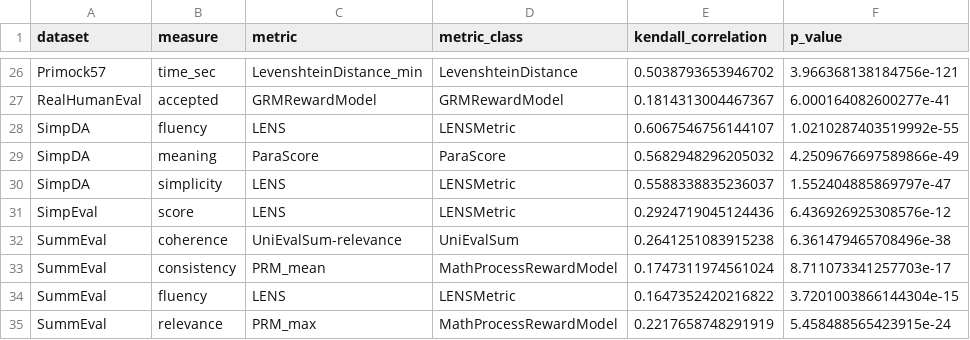
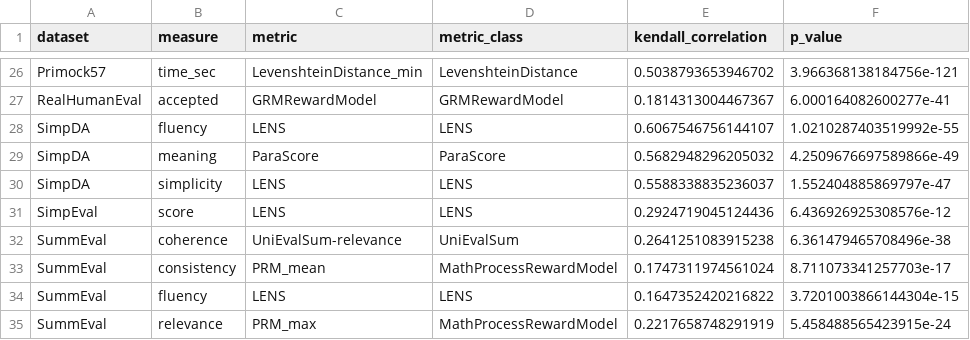
Before and after one commit to SALT-NLP/autometrics, a CSV file: results/best_metrics.csv, drawn as a sheet; only a part is shown, gaps mark what is left out.

```diff
--- a/results/best_metrics.csv
+++ b/results/best_metrics.csv
@@ -27,9 +27,9 @@ Primock57,time_sec,LevenshteinDistance_min,LevenshteinDistance,0.503879365394670
 RealHumanEval,accepted,GRMRewardModel,GRMRewardModel,0.1814313004467367,6.000164082600277e-41
-SimpDA,fluency,LENS,LENSMetric,0.6067546756144107,1.0210287403519992e-55
+SimpDA,fluency,LENS,LENS,0.6067546756144107,1.0210287403519992e-55
 SimpDA,meaning,ParaScore,ParaScore,0.5682948296205032,4.2509676697589866e-49
-SimpDA,simplicity,LENS,LENSMetric,0.5588338835236037,1.552404885869797e-47
-SimpEval,score,LENS,LENSMetric,0.2924719045124436,6.436926925308576e-12
+SimpDA,simplicity,LENS,LENS,0.5588338835236037,1.552404885869797e-47
+SimpEval,score,LENS,LENS,0.2924719045124436,6.436926925308576e-12
 SummEval,coherence,UniEvalSum-relevance,UniEvalSum,0.2641251083915238,6.361479465708496e-38
 SummEval,consistency,PRM_mean,MathProcessRewardModel,0.1747311974561024,8.711073341257703e-17
-SummEval,fluency,LENS,LENSMetric,0.1647352420216822,3.7201003866144304e-15
+SummEval,fluency,LENS,LENS,0.1647352420216822,3.7201003866144304e-15
 SummEval,relevance,PRM_max,MathProcessRewardModel,0.2217658748291919,5.458488565423915e-24
```
Also changed, not shown: 26 other files.
